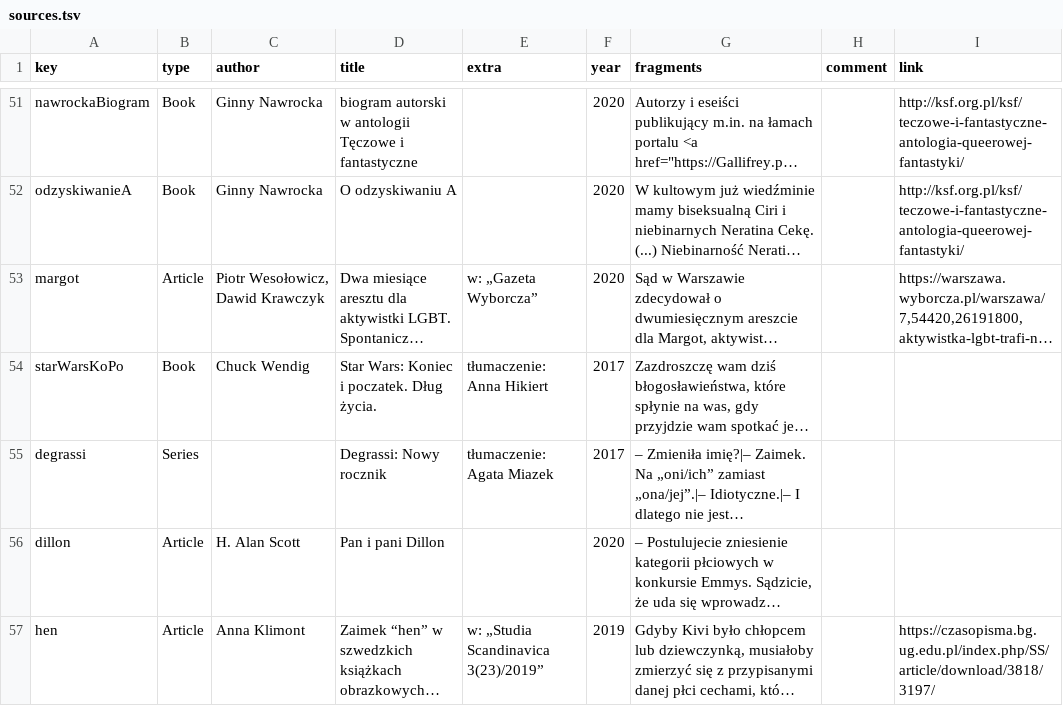
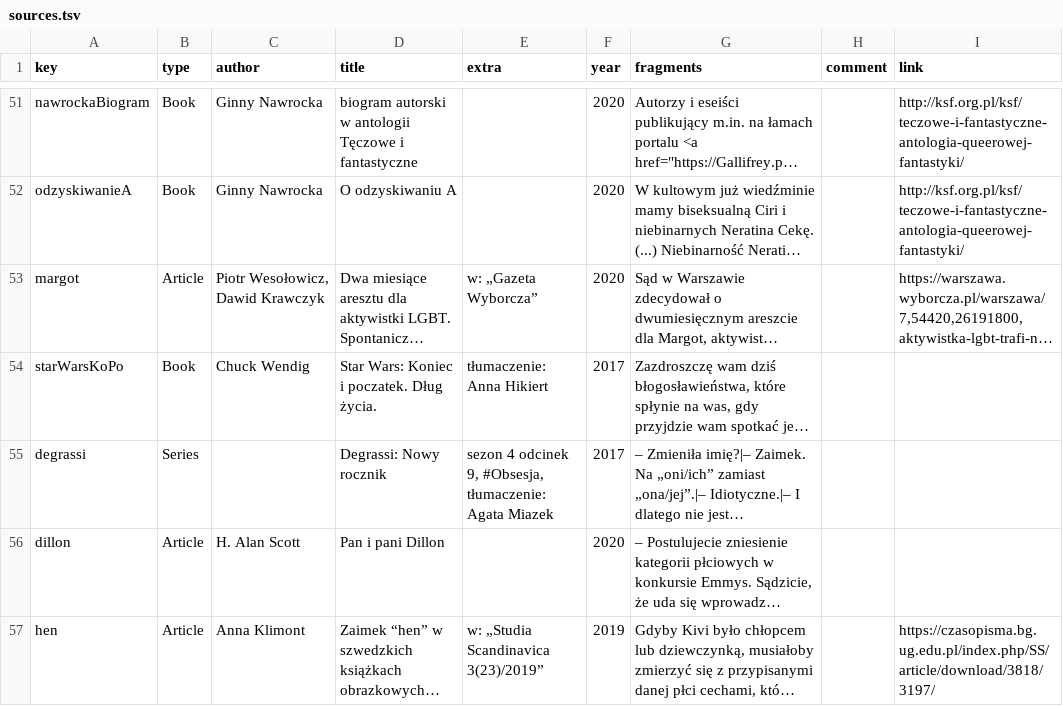
Before and after one commit to zlomenina/zajmena, a TSV file: data/sources.tsv, drawn as a sheet; only a part is shown, gaps mark what is left out; long unchanged cells end in …; the diff names each change by its address in the sheet, - before the commit and + after, or states it on an @@ line.

Commit message:
[sources] big update - fix

```diff
--- a/data/sources.tsv
+++ b/data/sources.tsv
-E55 (extra): tłumaczenie: Agata Miazek
+E55 (extra): sezon 4 odcinek 9, #Obsesja, tłumaczenie: Agata Miazek
```
